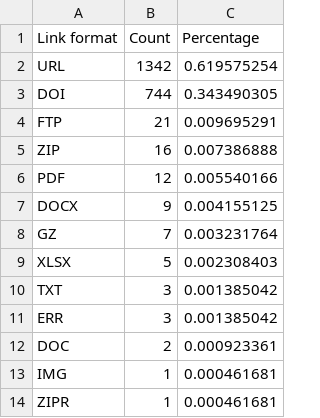
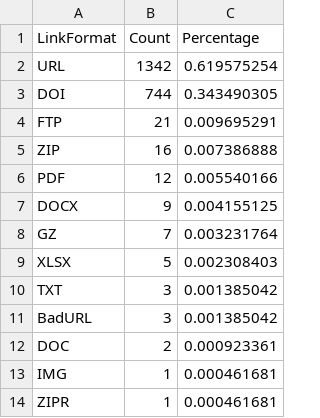
Before and after one commit to kbriney/SupplementaryData, a CSV file: data_forSharing/Table1_LinkType.csv, drawn as a sheet.

```diff
--- a/data_forSharing/Table1_LinkType.csv
+++ b/data_forSharing/Table1_LinkType.csv
@@ -1,2 +1,2 @@
-Link format,Count,Percentage
+LinkFormat,Count,Percentage
 URL,1342,0.619575254
@@ -10,3 +10,3 @@ XLSX,5,0.002308403
 TXT,3,0.001385042
-ERR,3,0.001385042
+BadURL,3,0.001385042
 DOC,2,0.000923361
```
Also changed, not shown: data_forSharing/Table2_URLwebsites.csv, data_forSharing/Table3_DOIwebsites.csv.
